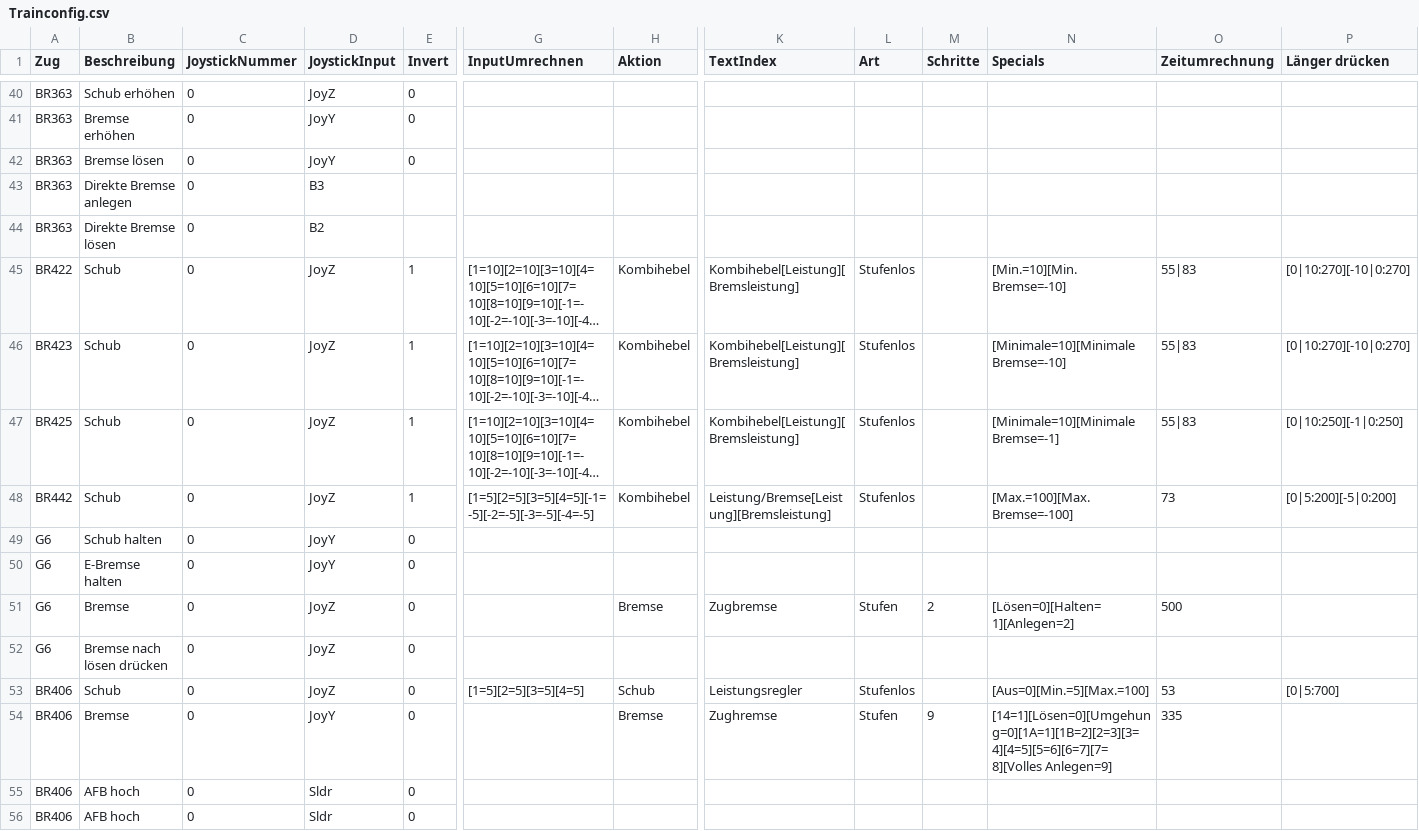
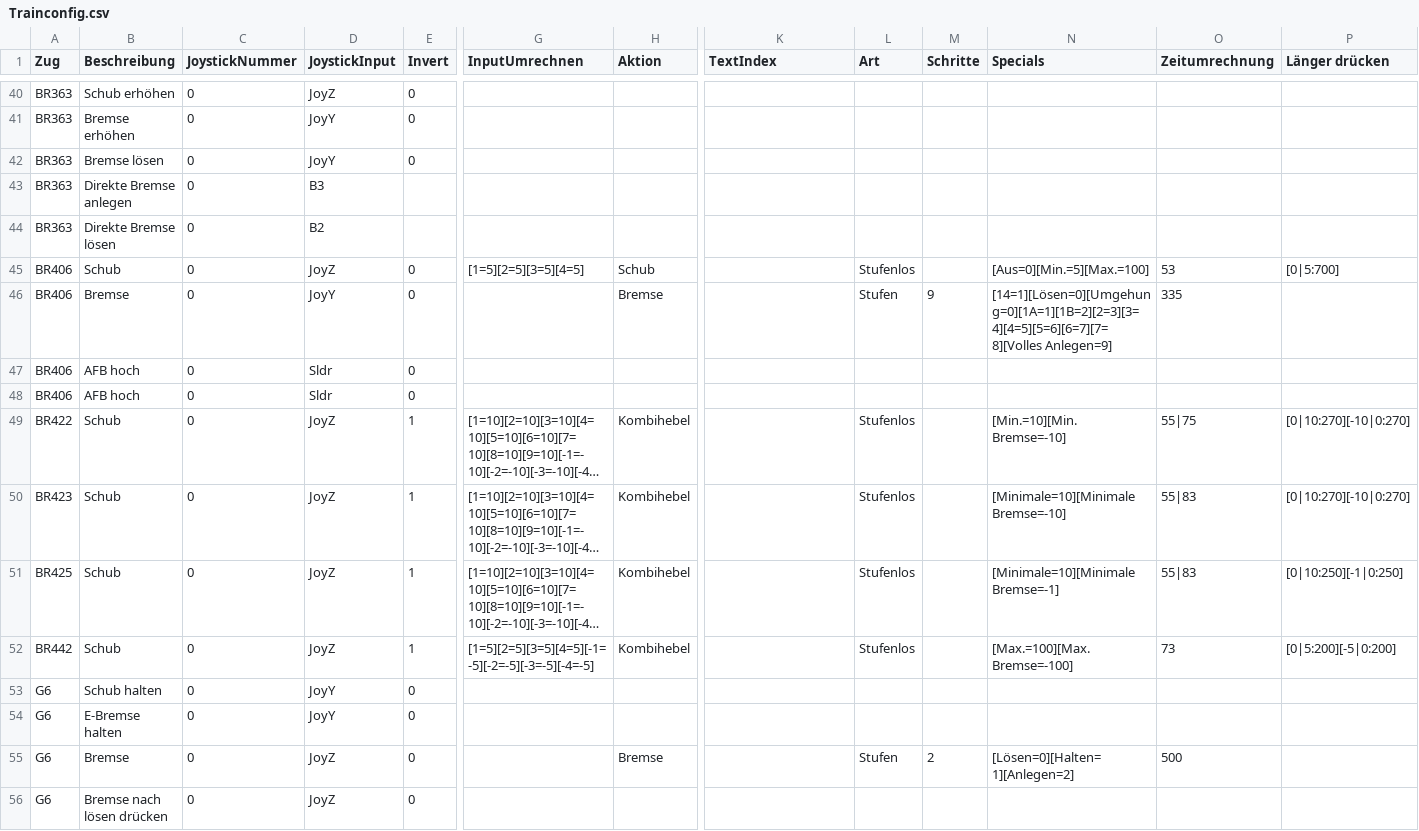
Before and after one commit to DerJantob/TSW2_Controller, a CSV file: TSW2_Controller/Trainconfig.csv, drawn as a sheet; only a part is shown, gaps mark what is left out; long unchanged cells end in …; removed rows and columns are numbered as before the commit, all else as after; rows hold the shown columns only; the diff covers the shown part only; the diff names each change by its address in the sheet, - before the commit and + after, or states it on an @@ line.

Commit message:
Textindex jetzt von Datenbank abhängig und Fix für hin und her schwankender Kombihebel

```diff
--- a/TSW2_Controller/Trainconfig.csv
+++ b/TSW2_Controller/Trainconfig.csv
+row 45: BR406 | Schub | 0 | JoyZ | 0 | [1=5][2=5][3=5][4=5] | Schub |  | Stufenlos |  | [Aus=0][Min.=5][Max.=100] | 53 | [0|5:700]
+row 46: BR406 | Bremse | 0 | JoyY | 0 |  | Bremse |  | Stufen | 9 | [14=1][Lösen=0][Umgehung=0][1A=1][1B=2][2=3][3=4][4=5][5=6][6=7][7=8][Volles Anlegen=9] | 335
@@ row 55 moved to row 47: BR406 @@
@@ row 56 moved to row 48: BR406 @@
-K49:K51 (TextIndex): Kombihebel[Leistung][Bremsleistung]
+K49:K51 (TextIndex): (empty)
-O49 (Zeitumrechnung): 55|83
+O49 (Zeitumrechnung): 55|75
-K52 (TextIndex): Leistung/Bremse[Leistung][Bremsleistung]
+K52 (TextIndex): (empty)
-K55 (TextIndex): Zugbremse
+K55 (TextIndex): (empty)
-row 53: BR406 | Schub | 0 | JoyZ | 0 | [1=5][2=5][3=5][4=5] | Schub | Leistungsregler | Stufenlos |  | [Aus=0][Min.=5][Max.=100] | 53 | [0|5:700]
-row 54: BR406 | Bremse | 0 | JoyY | 0 |  | Bremse | Zughremse | Stufen | 9 | [14=1][Lösen=0][Umgehung=0][1A=1][1B=2][2=3][3=4][4=5][5=6][6=7][7=8][Volles Anlegen=9] | 335
```
Also changed, not shown: 18 edited cells elsewhere in this file, 2 other files.
